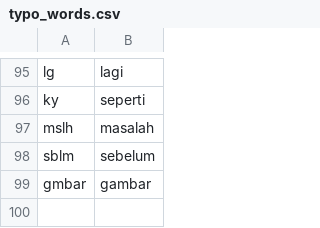
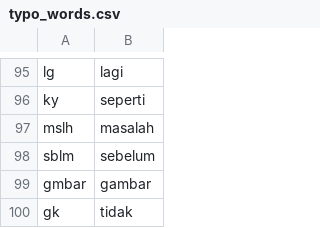
Before and after one commit to OkaDarmayasa/review, a CSV file: Dataset/typo_words.csv, drawn as a sheet; only a part is shown, gaps mark what is left out.

Commit message:
editing typo dictionary

```diff
--- a/Dataset/typo_words.csv
+++ b/Dataset/typo_words.csv
@@ -99 +99,2 @@ sblm,sebelum
 gmbar,gambar
+gk,tidak
```
